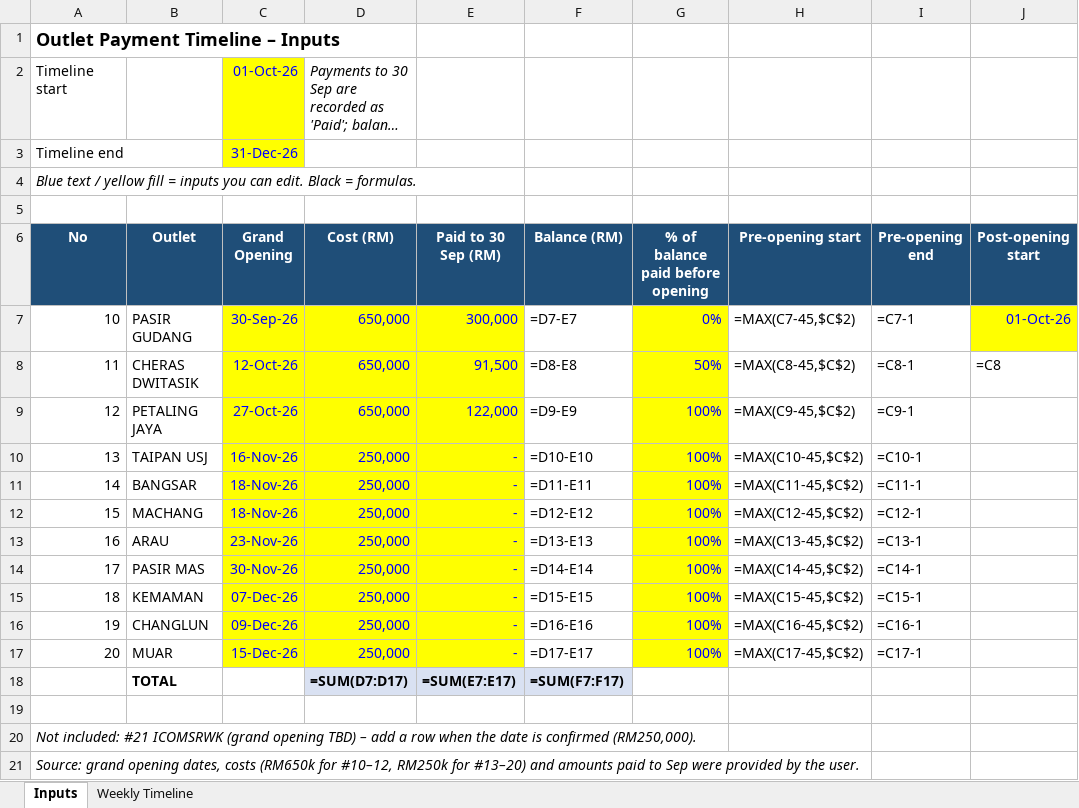
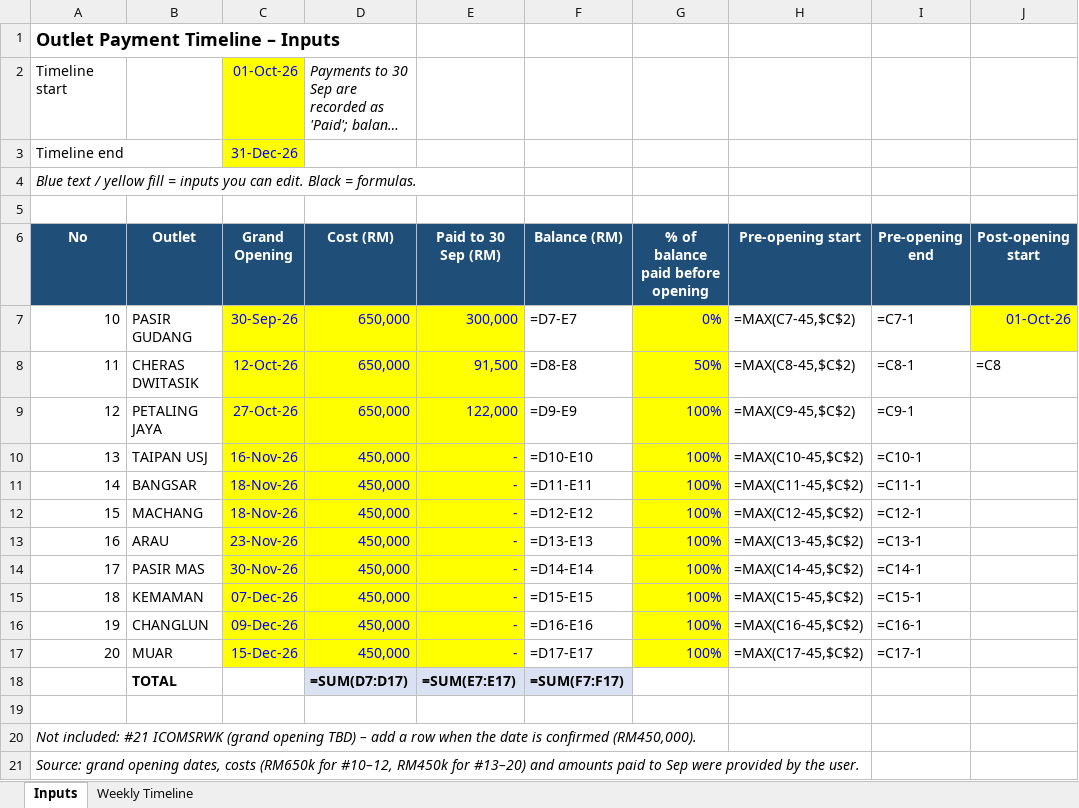
Before and after one commit to alongmunet/Q2OPEARTIONREPORT, an Excel workbook: output/Outlet_Payment_Timeline_2026.xlsx, sheet Inputs, drawn as a sheet; only a part is shown; long unchanged cells end in …; values as stored, in another font and other column widths than the file's, no borders; formulas without a stored value are shown as written; the diff names each change by its address in the sheet, - before the commit and + after, or states it on an @@ line.

```diff
--- a/output/Outlet_Payment_Timeline_2026.xlsx (sheet Inputs)
+++ b/output/Outlet_Payment_Timeline_2026.xlsx (sheet Inputs)
-D10:D17 (Cost (RM)): 250,000
+D10:D17 (Cost (RM)): 450,000
-A20 (No): …is confirmed (RM250,000).
+A20 (No): …is confirmed (RM450,000).
-A21 (No): …for #10–12, RM250k for #13–20)…
+A21 (No): …for #10–12, RM450k for #13–20)…
```
